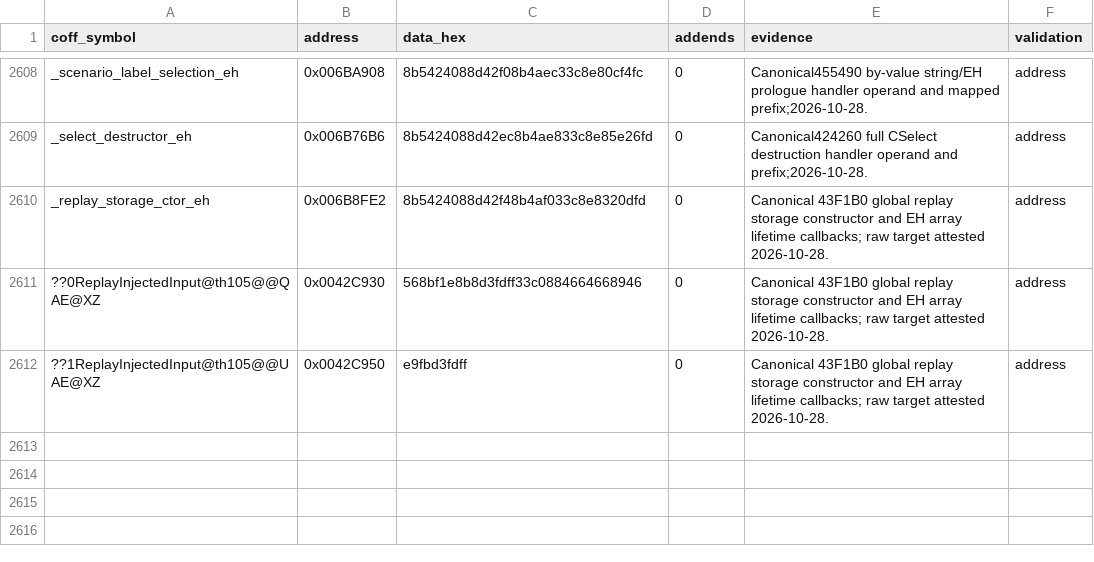
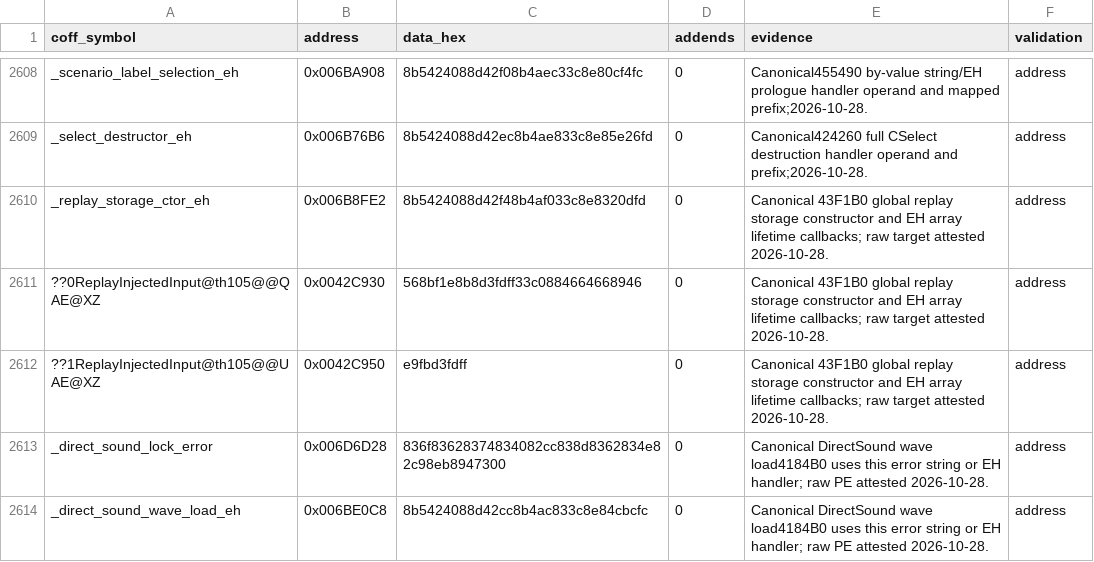
Before and after one commit to N0zoM1z0/th105, a CSV file: config/reccmp-relocations.csv, drawn as a sheet; only a part is shown, gaps mark what is left out.

Commit message:
gpt-6.1-sol: match DirectSound wave resource loading
Co-authored-by: gensokyo-dev <342580529+gensokyo-dev@users.noreply.github.com>

```diff
--- a/config/reccmp-relocations.csv
+++ b/config/reccmp-relocations.csv
@@ -2612 +2612,3 @@ _replay_storage_ctor_eh,0x006B8FE2,8b5424088d42f48b4af033c8e8320dfd,0,Canonical
 ??1ReplayInjectedInput@th105@@UAE@XZ,0x0042C950,e9fbd3fdff,0,Canonical 43F1B0 global replay storage constructor and EH array lifetime callbacks; raw target attested 2026-10-28.,address
+_direct_sound_lock_error,0x006D6D28,836f83628374834082cc838d8362834e82c98eb8947300,0,Canonical DirectSound wave load4184B0 uses this error string or EH handler; raw PE attested 2026-10-28.,address
+_direct_sound_wave_load_eh,0x006BE0C8,8b5424088d42cc8b4ac833c8e84cbcfc,0,Canonical DirectSound wave load4184B0 uses this error string or EH handler; raw PE attested 2026-10-28.,address
```
Also changed, not shown: config/function-origins.csv, config/implemented.csv, 9 other files.
